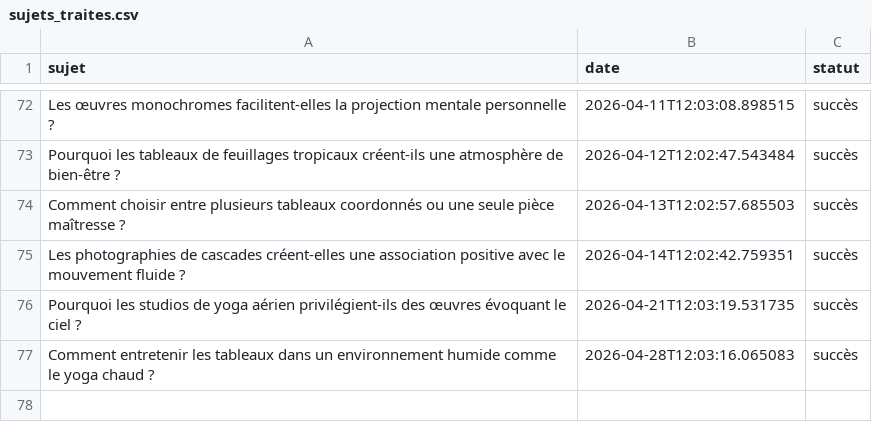
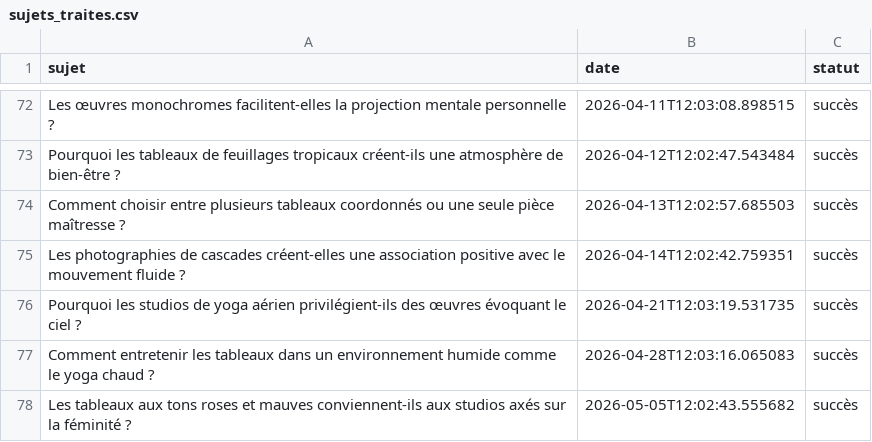
Before and after one commit to Metalosmose21/Yoga-1, a CSV file: sujets_traites.csv, drawn as a sheet; only a part is shown, gaps mark what is left out.

```diff
--- a/sujets_traites.csv
+++ b/sujets_traites.csv
@@ -77 +77,2 @@ Pourquoi les studios de yoga aérien privilégient-ils des œuvres évoquant le
 Comment entretenir les tableaux dans un environnement humide comme le yoga chaud ?,2026-04-28T12:03:16.065083,succès
+Les tableaux aux tons roses et mauves conviennent-ils aux studios axés sur la féminité ?,2026-05-05T12:02:43.555682,succès
```
Also changed, not shown: sujets.csv.
